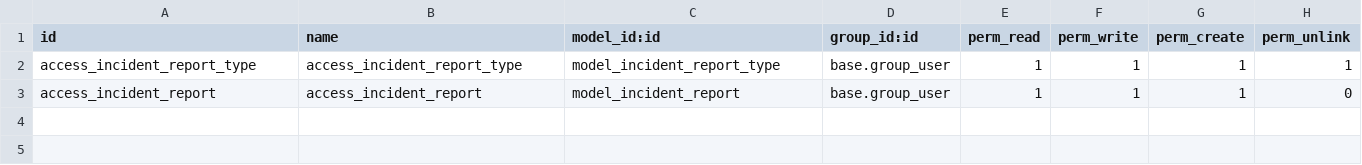
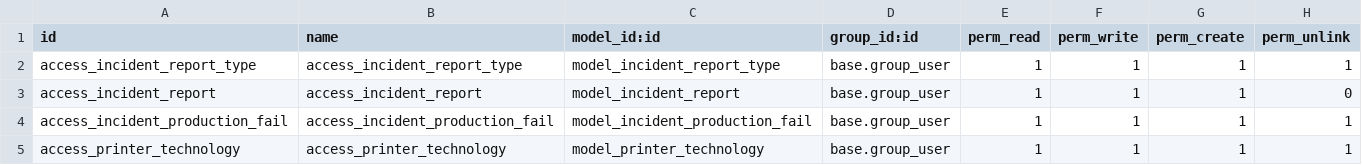
Before and after one commit to Comunitea/CMNT_00202_2019_LUP, a CSV file: project-addons/incident_manager/security/ir.model.access.csv, drawn as a sheet.

Commit message:
[IMP] incident_manager: Mejoras en módulo de incidencias

```diff
--- a/project-addons/incident_manager/security/ir.model.access.csv
+++ b/project-addons/incident_manager/security/ir.model.access.csv
@@ -3 +3,3 @@ access_incident_report_type,access_incident_report_type,model_incident_report_ty
 access_incident_report,access_incident_report,model_incident_report,base.group_user,1,1,1,0
+access_incident_production_fail,access_incident_production_fail,model_incident_production_fail,base.group_user,1,1,1,1
+access_printer_technology,access_printer_technology,model_printer_technology,base.group_user,1,1,1,1
```
Also changed, not shown: 25 other files.
